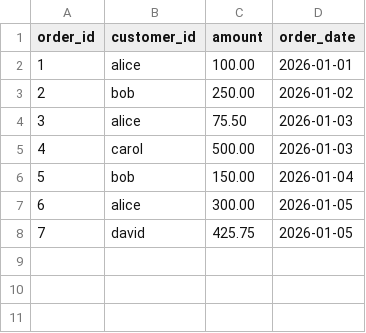
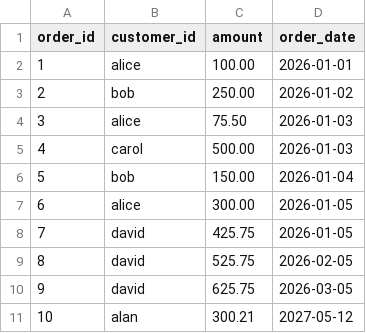
Before and after one commit to WDI-Json/spark-demo, a CSV file: dbt/seeds/orders.csv, drawn as a sheet; the diff names each change by its address in the sheet, - before the commit and + after, or states it on an @@ line.

```diff
--- a/dbt/seeds/orders.csv
+++ b/dbt/seeds/orders.csv
+row 9: 8 | david | 525.75 | 2026-02-05
+row 10: 9 | david | 625.75 | 2026-03-05
+row 11: 10 | alan | 300.21 | 2027-05-12
```
Also changed, not shown: 7 other files.
